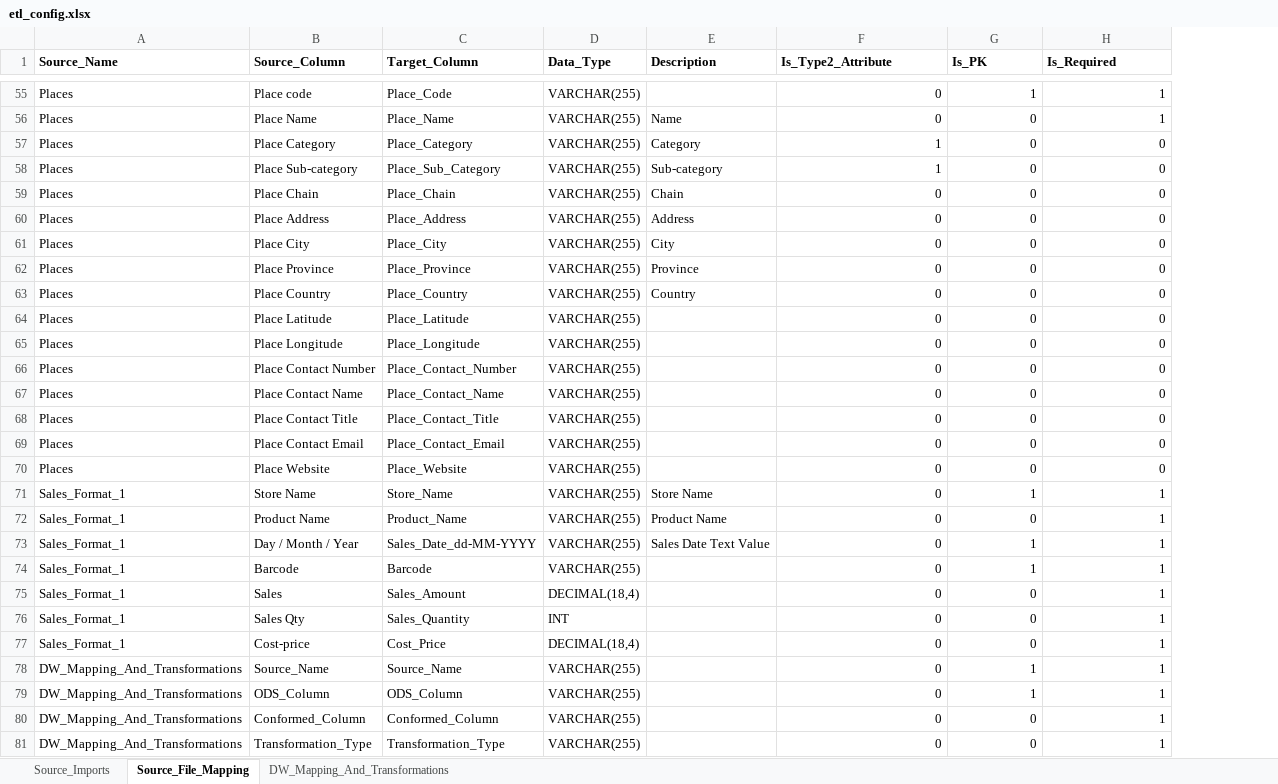
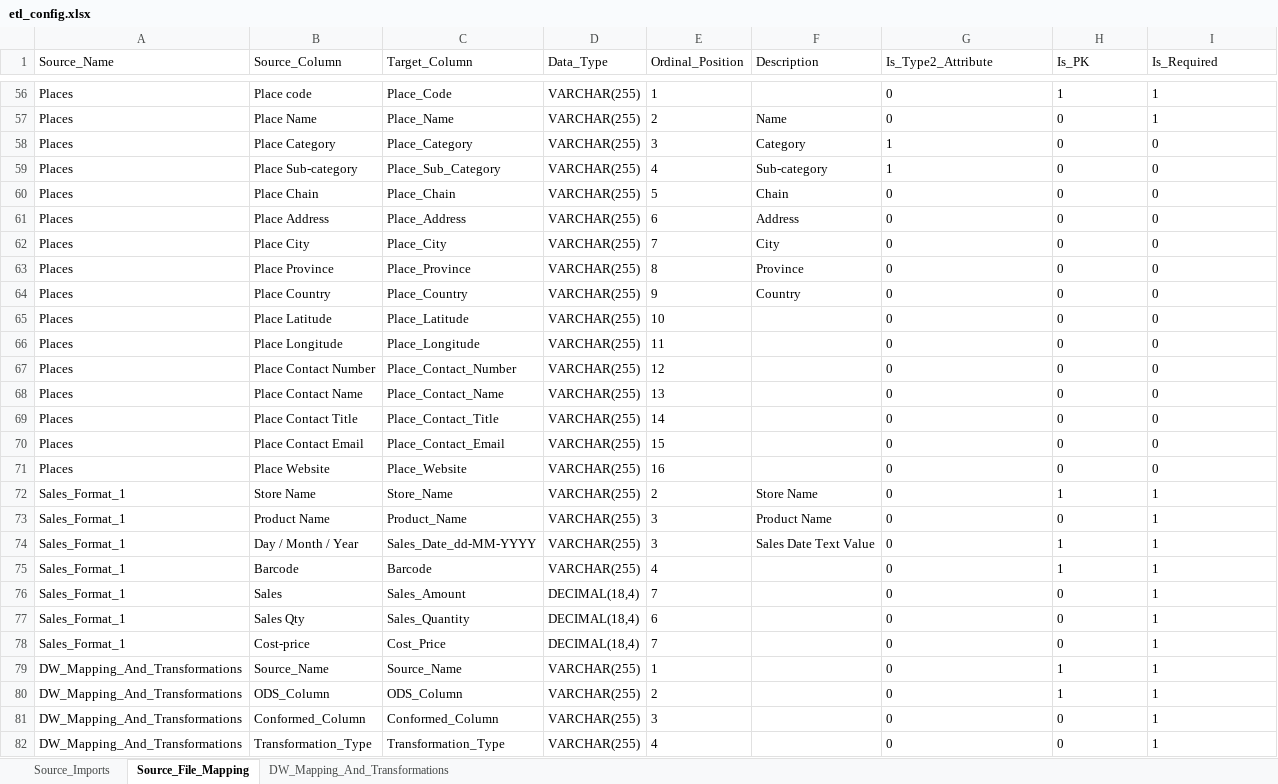
Before and after one commit to Emilio-Martin-DataEng/SISRI-ETL, an Excel workbook: config/etl_config.xlsx, sheet Source_File_Mapping, drawn as a sheet; only a part is shown, gaps mark what is left out; values as stored, in another font and other column widths than the file's, no borders; addresses are those after the commit; the diff covers the shown part only; the diff names each change by its address in the sheet, - before the commit and + after, or states it on an @@ line.

Commit message:
feat: Implement Ordinal_Position system for BCP column order control
- Add Ordinal_Position column to Source_File_Mapping Excel sheet
- Update format files to include Ordinal_Position column (10 columns total)
- Modify etl_config.py to process Ordinal_Position from Excel
- Apply safe data type decisions (VARCHAR(10) for booleans, Description=500)
- Update source_imports.fmt with proper column lengths
- Document architecture decisions in docs/decisions.md
- Fix BCP truncation errors through proper column alignment
- Enable metadata-driven column ordering for format file generation

Testing:
- ETL config runs successfully with zero BCP errors
- Full ETL orchestrator completes without issues
- Ordinal_Position values correctly loaded from Excel
- All 120 config rows processed successfully

```diff
--- a/config/etl_config.xlsx (sheet Source_File_Mapping)
+++ b/config/etl_config.xlsx (sheet Source_File_Mapping)
+column E (Ordinal_Position), rows 56-82: 1 | 2 | 3 | 4 | 5 | 6 | 7 | 8 | 9 | 10 | 11 | 12 | 13 | 14 | 15 | 16 | 2 | 3 | 3 | 4 | 7 | 6 | 7 | 1 | 2 | 3 | 4
-A1:D1 bold: on
+A1:D1 bold: off
-F1:I1 bold: on
+F1:I1 bold: off
-G56:I82 alignment: right
+G56:I82 alignment: left
-D77 (Data_Type): INT
+D77 (Data_Type): DECIMAL(18,4)
```
Also changed, not shown: 9 added rows and cell formats elsewhere in this sheet, sheet DW_Mapping_And_Transformations, sheet Source_Imports, 4 other files.
